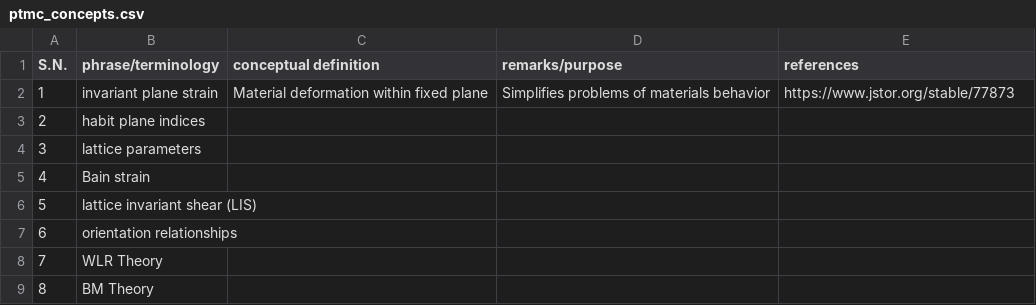
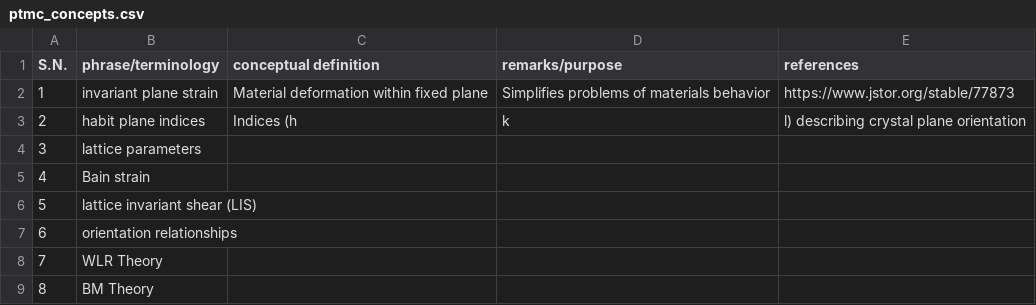
Before and after one commit to anilkunwar/martensitic_alloys, a CSV file: ptmc_concepts.csv, drawn as a sheet.

Commit message:
Update ptmc_concepts.csv

```diff
--- a/ptmc_concepts.csv
+++ b/ptmc_concepts.csv
@@ -2,3 +2,3 @@ S.N., phrase/terminology, conceptual definition , remarks/purpose , references
 1, invariant plane strain, Material deformation within fixed plane , Simplifies problems of materials behavior , https://www.jstor.org/stable/77873
-2, habit plane indices,,,
+2, habit plane indices,Indices (h,k,l) describing crystal plane orientation,,
 3, lattice parameters, , ,
```
